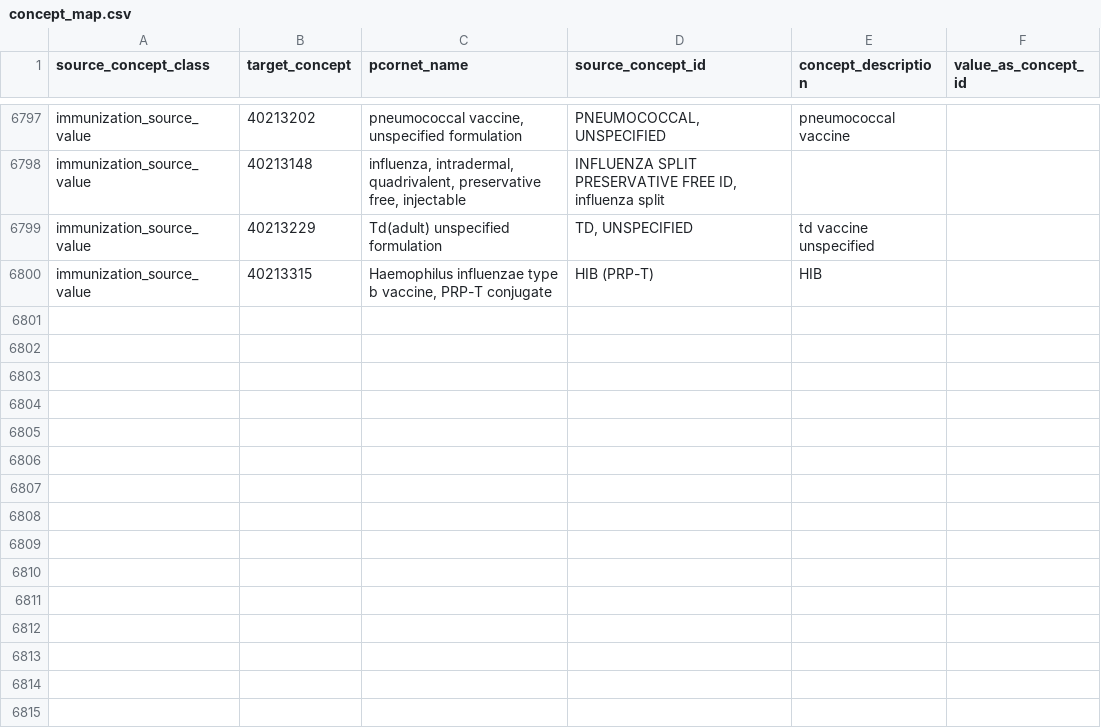
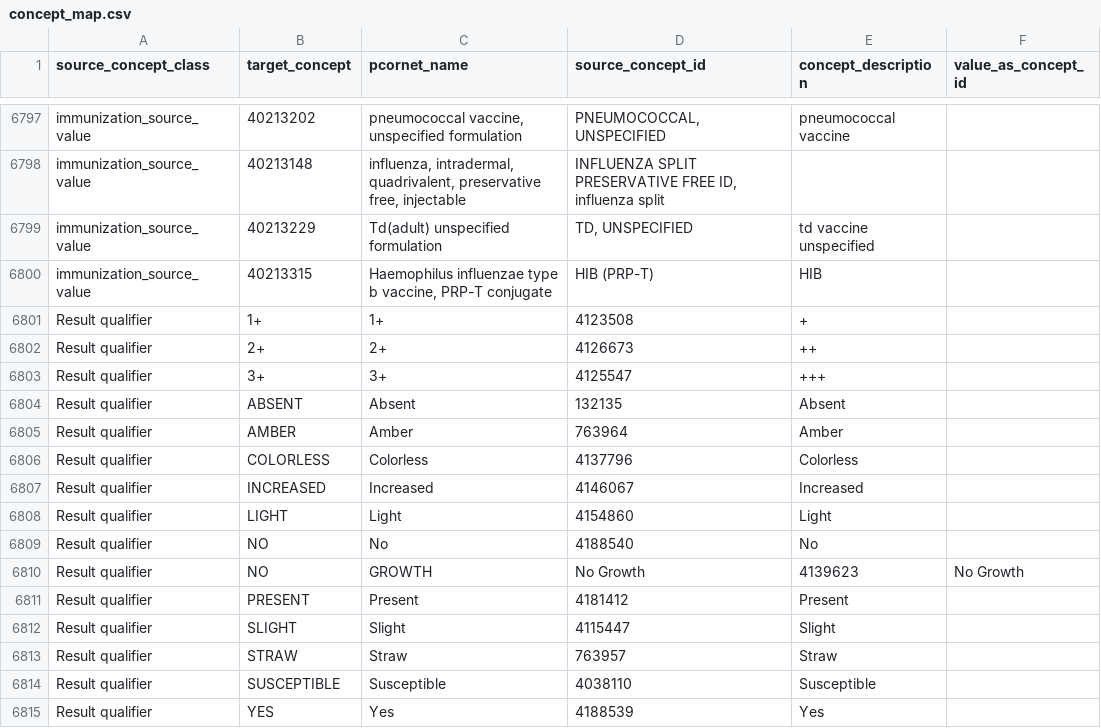
Before and after one commit to PEDSnet/pedsnetcdm_to_pcornetcdm, a CSV file: v4.4_to_v6.0/sql_etl/data/concept_map.csv, drawn as a sheet; only a part is shown, gaps mark what is left out; the diff names each change by its address in the sheet, - before the commit and + after, or states it on an @@ line.

Commit message:
Update _qual mappings for value_as_concept_id in PEDSnet
https://github.com/PEDSnet/pedsnetcdm_to_pcornetcdm/issues/545

```diff
--- a/v4.4_to_v6.0/sql_etl/data/concept_map.csv
+++ b/v4.4_to_v6.0/sql_etl/data/concept_map.csv
+row 6801: Result qualifier | 1+ | 1+ | 4123508 | +
+row 6802: Result qualifier | 2+ | 2+ | 4126673 | ++
+row 6803: Result qualifier | 3+ | 3+ | 4125547 | +++
+row 6804: Result qualifier | ABSENT | Absent | 132135 | Absent
+row 6805: Result qualifier | AMBER | Amber | 763964 | Amber
+row 6806: Result qualifier | COLORLESS | Colorless | 4137796 | Colorless
+row 6807: Result qualifier | INCREASED | Increased | 4146067 | Increased
+row 6808: Result qualifier | LIGHT | Light | 4154860 | Light
+row 6809: Result qualifier | NO | No | 4188540 | No
+row 6810: Result qualifier | NO | GROWTH | No Growth | 4139623 | No Growth
+row 6811: Result qualifier | PRESENT | Present | 4181412 | Present
+row 6812: Result qualifier | SLIGHT | Slight | 4115447 | Slight
+row 6813: Result qualifier | STRAW | Straw | 763957 | Straw
+row 6814: Result qualifier | SUSCEPTIBLE | Susceptible | 4038110 | Susceptible
+row 6815: Result qualifier | YES | Yes | 4188539 | Yes
```
